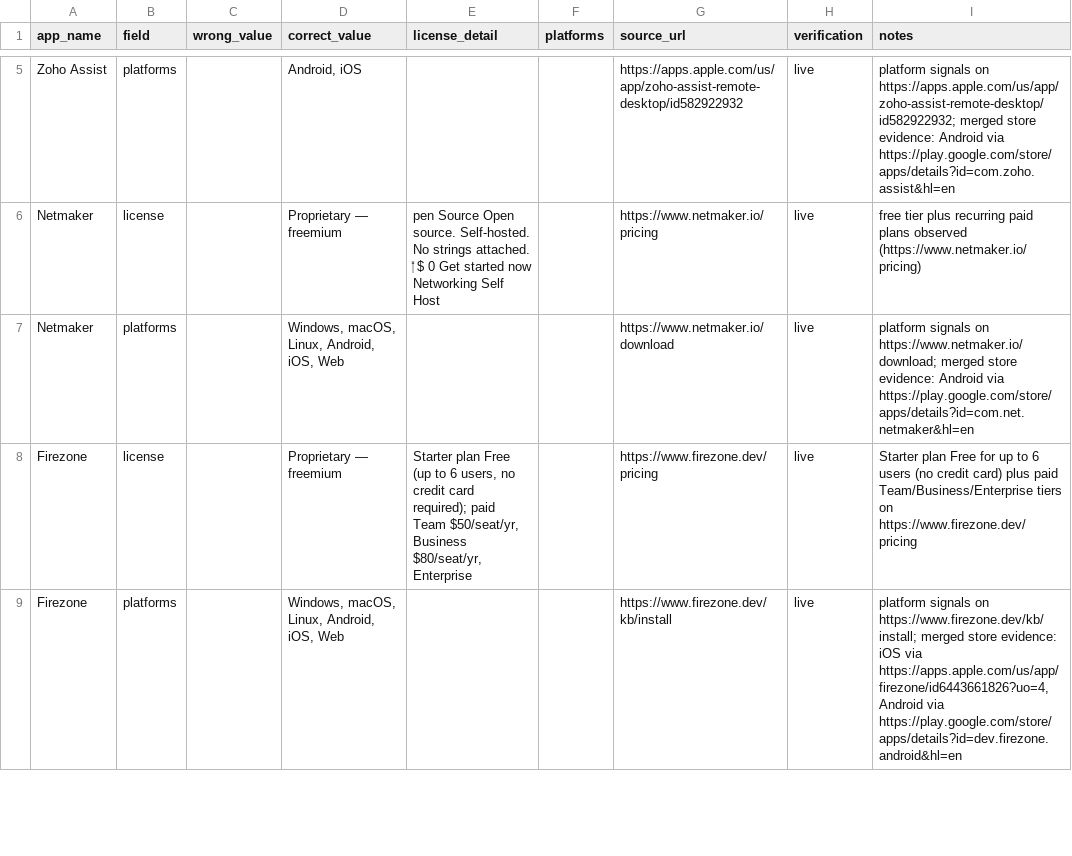
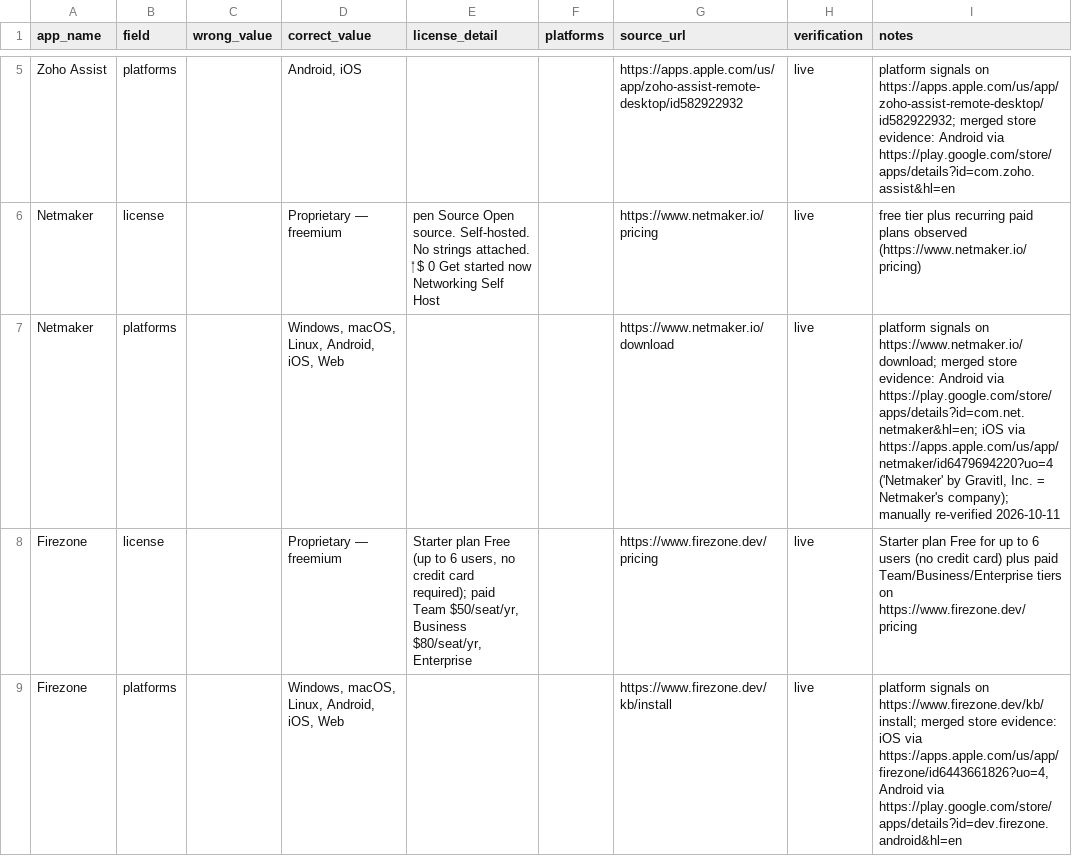
Before and after one commit to kashifjiaoda/elseware-metadata-shards, a CSV file: shards/shard-4/elseware-metadata-corrections-shard4-2026-10-11-batch21.csv, drawn as a sheet; only a part is shown, gaps mark what is left out.

Commit message:
shard-4 batch 21 fix: Netmaker platforms — add missing iOS App Store URL (id6479694220)

```diff
--- a/shards/shard-4/elseware-metadata-corrections-shard4-2026-10-11-batch21.csv
+++ b/shards/shard-4/elseware-metadata-corrections-shard4-2026-10-11-batch21.csv
@@ -6,3 +6,3 @@ Zoho Assist,platforms,,"Android, iOS",,,https://apps.apple.com/us/app/zoho-assis
 Netmaker,license,,Proprietary — freemium,pen Source Open source. Self-hosted. No strings attached. ‍ $ 0 Get started now Networking Self Host,,https://www.netmaker.io/pricing,live,free tier plus recurring paid plans observed (https://www.netmaker.io/pricing)
-Netmaker,platforms,,"Windows, macOS, Linux, Android, iOS, Web",,,https://www.netmaker.io/download,live,platform signals on https://www.netmaker.io/download; merged store evidence: Android via https://play.google.com/store/apps/details?id=com.net.netmaker&hl=en
+Netmaker,platforms,,"Windows, macOS, Linux, Android, iOS, Web",,,https://www.netmaker.io/download,live,"platform signals on https://www.netmaker.io/download; merged store evidence: Android via https://play.google.com/store/apps/details?id=com.net.netmaker&hl=en; iOS via https://apps.apple.com/us/app/netmaker/id6479694220?uo=4 ('Netmaker' by Gravitl, Inc. = Netmaker's company); manually re-verified 2026-10-11"
 Firezone,license,,Proprietary — freemium,"Starter plan Free (up to 6 users, no credit card required); paid Team $50/seat/yr, Business $80/seat/yr, Enterprise",,https://www.firezone.dev/pricing,live,Starter plan Free for up to 6 users (no credit card) plus paid Team/Business/Enterprise tiers on https://www.firezone.dev/pricing
```
